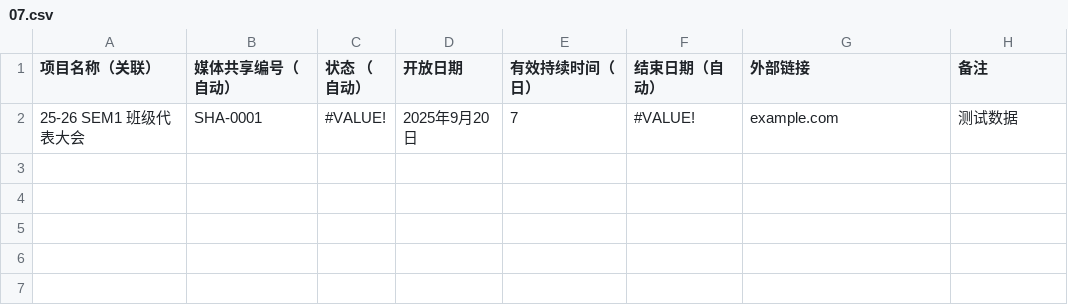
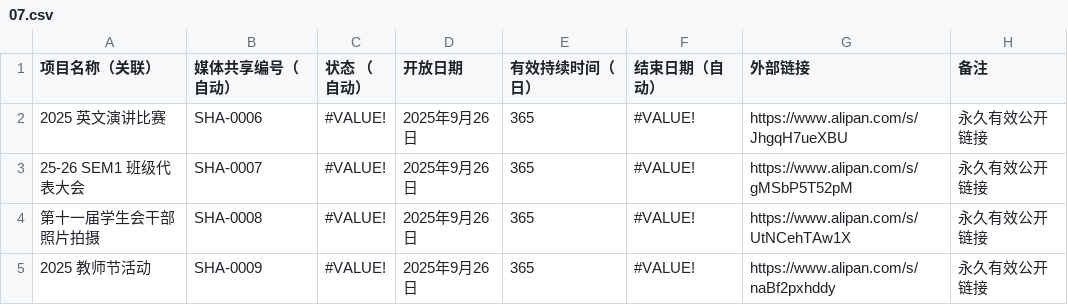
Before and after one commit to KCIS-KSVG/Data, a CSV file: progress/07.csv, drawn as a sheet.

```diff
--- a/progress/07.csv
+++ b/progress/07.csv
@@ -1,2 +1,5 @@
 项目名称（关联）,媒体共享编号（自动）,状态 （自动）,开放日期,有效持续时间（日）,结束日期（自动）,外部链接,备注
-25-26 SEM1 班级代表大会,SHA-0001,#VALUE!,2025年9月20日,7 ,#VALUE!,example.com,测试数据
+2025 英文演讲比赛,SHA-0006,#VALUE!,2025年9月26日,365 ,#VALUE!,https://www.alipan.com/s/JhgqH7ueXBU,永久有效公开链接
+25-26 SEM1 班级代表大会,SHA-0007,#VALUE!,2025年9月26日,365 ,#VALUE!,https://www.alipan.com/s/gMSbP5T52pM,永久有效公开链接
+第十一届学生会干部照片拍摄,SHA-0008,#VALUE!,2025年9月26日,365 ,#VALUE!,https://www.alipan.com/s/UtNCehTAw1X,永久有效公开链接
+2025 教师节活动,SHA-0009,#VALUE!,2025年9月26日,365 ,#VALUE!,https://www.alipan.com/s/naBf2pxhddy,永久有效公开链接
```
Also changed, not shown: progress/01.csv, progress/02.csv, 5 other files.
